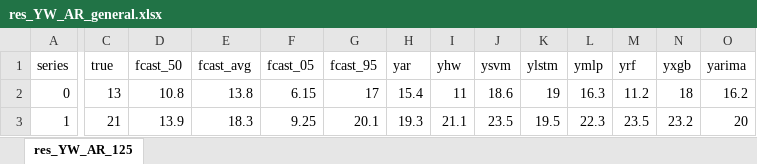
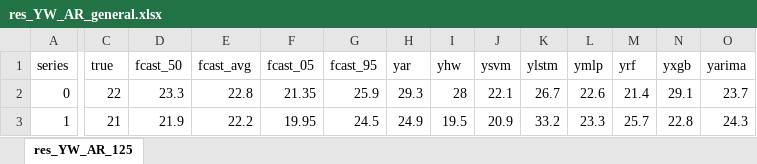
Before and after one commit to maniezzo/dockDoors, an Excel workbook: boost_forecast/res_YW_AR_general.xlsx, sheet res_YW_AR_125, drawn as a sheet; only a part is shown, gaps mark what is left out; values as stored, in another font and other column widths than the file's, no borders; the diff covers the shown part only; the diff names each change by its address in the sheet, - before the commit and + after, or states it on an @@ line.

```diff
--- a/boost_forecast/res_YW_AR_general.xlsx (sheet res_YW_AR_125)
+++ b/boost_forecast/res_YW_AR_general.xlsx (sheet res_YW_AR_125)
-C2 (true): 13
+C2 (true): 22
-D2 (fcast_50): 10.8
+D2 (fcast_50): 23.3
-E2 (fcast_avg): 13.8
+E2 (fcast_avg): 22.8
-F2 (fcast_05): 6.15
+F2 (fcast_05): 21.35
-G2 (fcast_95): 17
+G2 (fcast_95): 25.9
-H2 (yar): 15.4
+H2 (yar): 29.3
-I2 (yhw): 11
+I2 (yhw): 28
-J2 (ysvm): 18.6
+J2 (ysvm): 22.1
-K2 (ylstm): 19
+K2 (ylstm): 26.7
-L2 (ymlp): 16.3
+L2 (ymlp): 22.6
-M2 (yrf): 11.2
+M2 (yrf): 21.4
-N2 (yxgb): 18
+N2 (yxgb): 29.1
-O2 (yarima): 16.2
+O2 (yarima): 23.7
-D3 (fcast_50): 13.9
+D3 (fcast_50): 21.9
-E3 (fcast_avg): 18.3
+E3 (fcast_avg): 22.2
-F3 (fcast_05): 9.25
+F3 (fcast_05): 19.95
-G3 (fcast_95): 20.1
+G3 (fcast_95): 24.5
-H3 (yar): 19.3
+H3 (yar): 24.9
-I3 (yhw): 21.1
+I3 (yhw): 19.5
-J3 (ysvm): 23.5
+J3 (ysvm): 20.9
-K3 (ylstm): 19.5
+K3 (ylstm): 33.2
-L3 (ymlp): 22.3
+L3 (ymlp): 23.3
-M3 (yrf): 23.5
+M3 (yrf): 25.7
-N3 (yxgb): 23.2
+N3 (yxgb): 22.8
-O3 (yarima): 20
+O3 (yarima): 24.3
```
Also changed, not shown: 106 edited cells elsewhere in this sheet, 19 other files.
